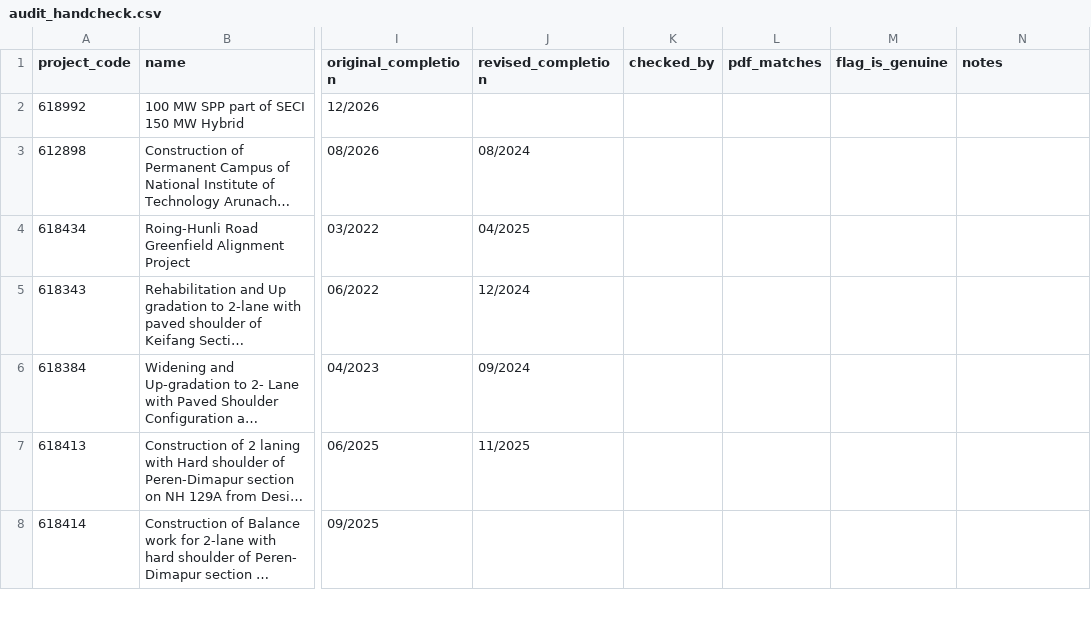
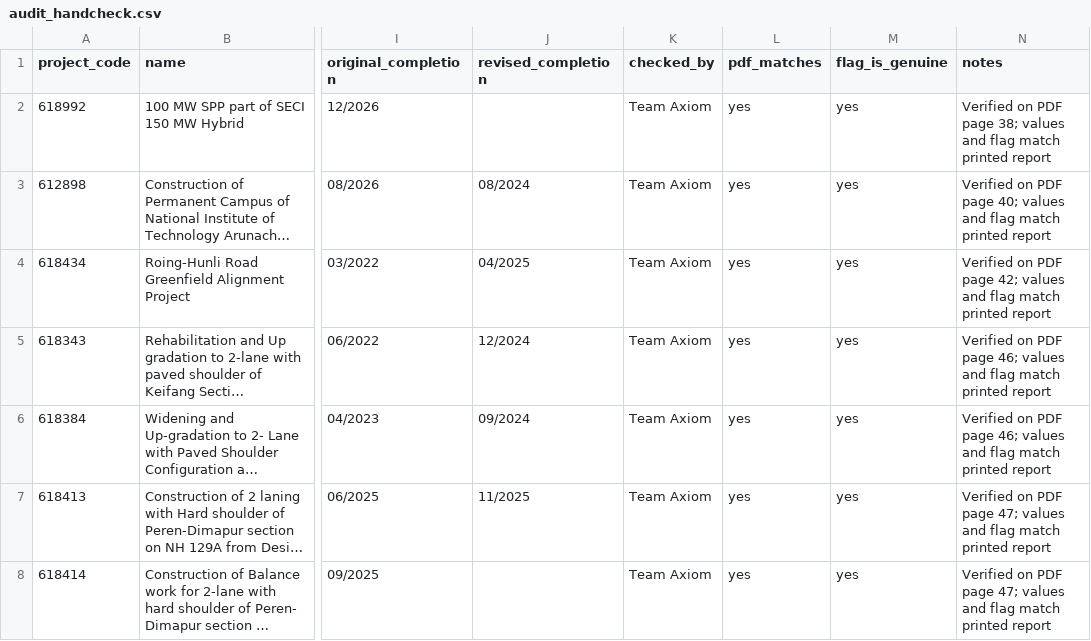
Before and after one commit to SenonaIgnatius/Project-Axiom, a CSV file: backend/data/paimana/audit_handcheck.csv, drawn as a sheet; only a part is shown, gaps mark what is left out; long unchanged cells end in …; the diff covers the shown part only; the diff names each change by its address in the sheet, - before the commit and + after, or states it on an @@ line.

Commit message:
docs: document verified 50-row audit sample against MoSPI flash report PDF

```diff
--- a/backend/data/paimana/audit_handcheck.csv
+++ b/backend/data/paimana/audit_handcheck.csv
-K2:K8 (checked_by): (empty)
+K2:K8 (checked_by): Team Axiom
-L2:L8 (pdf_matches): (empty)
+L2:L8 (pdf_matches): yes
-M2:M8 (flag_is_genuine): (empty)
+M2:M8 (flag_is_genuine): yes
-N2 (notes): (empty)
+N2 (notes): Verified on PDF page 38; values and flag match printed report
-N3 (notes): (empty)
+N3 (notes): Verified on PDF page 40; values and flag match printed report
-N4 (notes): (empty)
+N4 (notes): Verified on PDF page 42; values and flag match printed report
-N5:N6 (notes): (empty)
+N5:N6 (notes): Verified on PDF page 46; values and flag match printed report
-N7:N8 (notes): (empty)
+N7:N8 (notes): Verified on PDF page 47; values and flag match printed report
```
Also changed, not shown: 172 edited cells elsewhere in this file, 1 other file.
